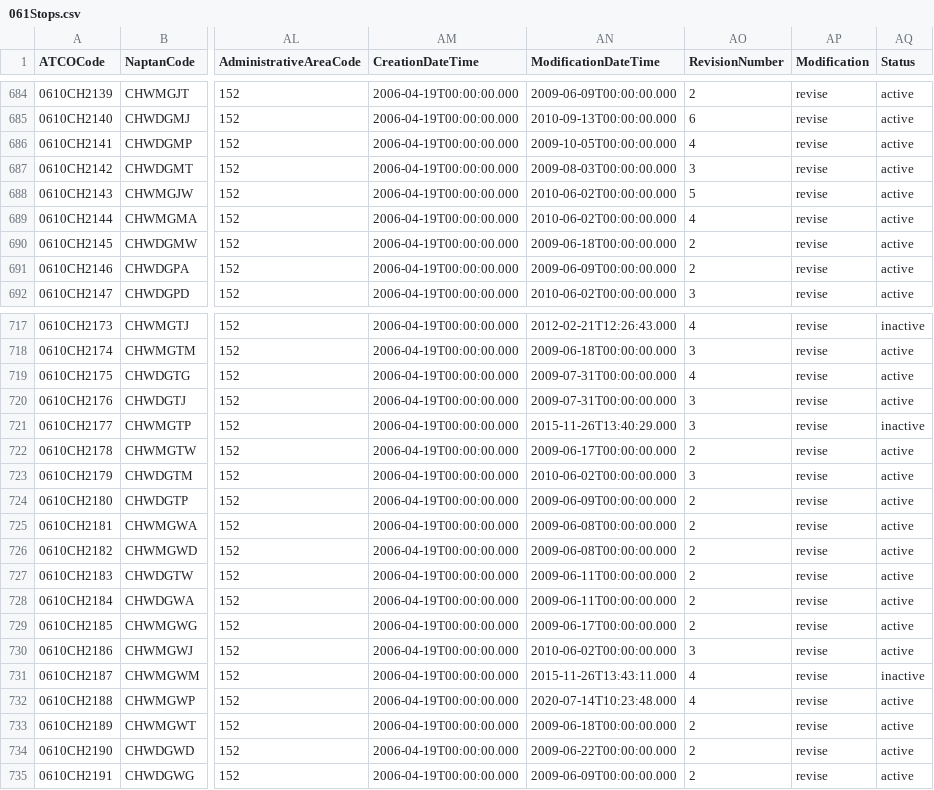
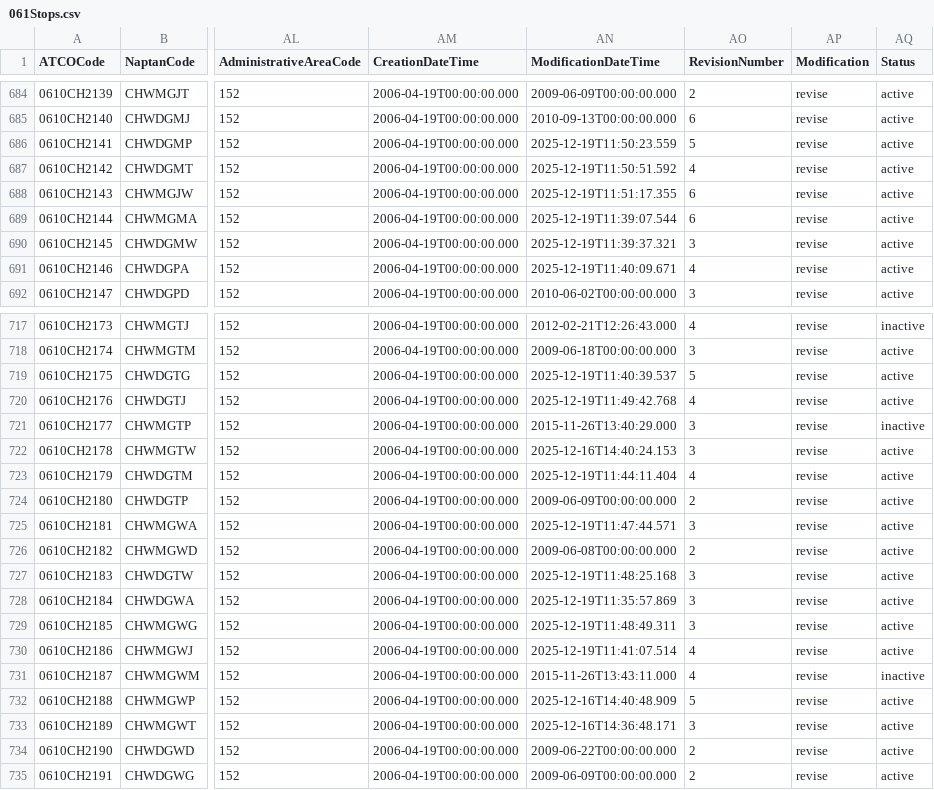
Before and after one commit to ldjb/naptan-nptg-history, a CSV file: 061Stops.csv, drawn as a sheet; only a part is shown, gaps mark what is left out; the diff covers the shown part only; the diff names each change by its address in the sheet, - before the commit and + after, or states it on an @@ line.

```diff
--- a/061Stops.csv
+++ b/061Stops.csv
-AN686 (ModificationDateTime): 2009-10-05T00:00:00.000
+AN686 (ModificationDateTime): 2025-12-19T11:50:23.559
-AO686 (RevisionNumber): 4
+AO686 (RevisionNumber): 5
-AN687 (ModificationDateTime): 2009-08-03T00:00:00.000
+AN687 (ModificationDateTime): 2025-12-19T11:50:51.592
-AO687 (RevisionNumber): 3
+AO687 (RevisionNumber): 4
-AN688 (ModificationDateTime): 2010-06-02T00:00:00.000
+AN688 (ModificationDateTime): 2025-12-19T11:51:17.355
-AO688 (RevisionNumber): 5
+AO688 (RevisionNumber): 6
-AN689 (ModificationDateTime): 2010-06-02T00:00:00.000
+AN689 (ModificationDateTime): 2025-12-19T11:39:07.544
-AO689 (RevisionNumber): 4
+AO689 (RevisionNumber): 6
-AN690 (ModificationDateTime): 2009-06-18T00:00:00.000
+AN690 (ModificationDateTime): 2025-12-19T11:39:37.321
-AO690 (RevisionNumber): 2
+AO690 (RevisionNumber): 3
-AN691 (ModificationDateTime): 2009-06-09T00:00:00.000
+AN691 (ModificationDateTime): 2025-12-19T11:40:09.671
-AO691 (RevisionNumber): 2
+AO691 (RevisionNumber): 4
-AN719 (ModificationDateTime): 2009-07-31T00:00:00.000
+AN719 (ModificationDateTime): 2025-12-19T11:40:39.537
-AO719 (RevisionNumber): 4
+AO719 (RevisionNumber): 5
-AN720 (ModificationDateTime): 2009-07-31T00:00:00.000
+AN720 (ModificationDateTime): 2025-12-19T11:49:42.768
-AO720 (RevisionNumber): 3
+AO720 (RevisionNumber): 4
-AN722 (ModificationDateTime): 2009-06-17T00:00:00.000
+AN722 (ModificationDateTime): 2025-12-16T14:40:24.153
-AO722 (RevisionNumber): 2
+AO722 (RevisionNumber): 3
-AN723 (ModificationDateTime): 2010-06-02T00:00:00.000
+AN723 (ModificationDateTime): 2025-12-19T11:44:11.404
-AO723 (RevisionNumber): 3
+AO723 (RevisionNumber): 4
-AN725 (ModificationDateTime): 2009-06-08T00:00:00.000
+AN725 (ModificationDateTime): 2025-12-19T11:47:44.571
-AO725 (RevisionNumber): 2
+AO725 (RevisionNumber): 3
-AN727 (ModificationDateTime): 2009-06-11T00:00:00.000
+AN727 (ModificationDateTime): 2025-12-19T11:48:25.168
-AO727:AO729 (RevisionNumber): 2
+AO727:AO729 (RevisionNumber): 3
-AN728 (ModificationDateTime): 2009-06-11T00:00:00.000
+AN728 (ModificationDateTime): 2025-12-19T11:35:57.869
-AN729 (ModificationDateTime): 2009-06-17T00:00:00.000
+AN729 (ModificationDateTime): 2025-12-19T11:48:49.311
-AN730 (ModificationDateTime): 2010-06-02T00:00:00.000
+AN730 (ModificationDateTime): 2025-12-19T11:41:07.514
-AO730 (RevisionNumber): 3
+AO730 (RevisionNumber): 4
-AN732 (ModificationDateTime): 2020-07-14T10:23:48.000
+AN732 (ModificationDateTime): 2025-12-16T14:40:48.909
-AO732 (RevisionNumber): 4
+AO732 (RevisionNumber): 5
-AN733 (ModificationDateTime): 2009-06-18T00:00:00.000
+AN733 (ModificationDateTime): 2025-12-16T14:36:48.171
-AO733 (RevisionNumber): 2
+AO733 (RevisionNumber): 3
```
Also changed, not shown: 90 edited cells elsewhere in this file, 13 other files.
